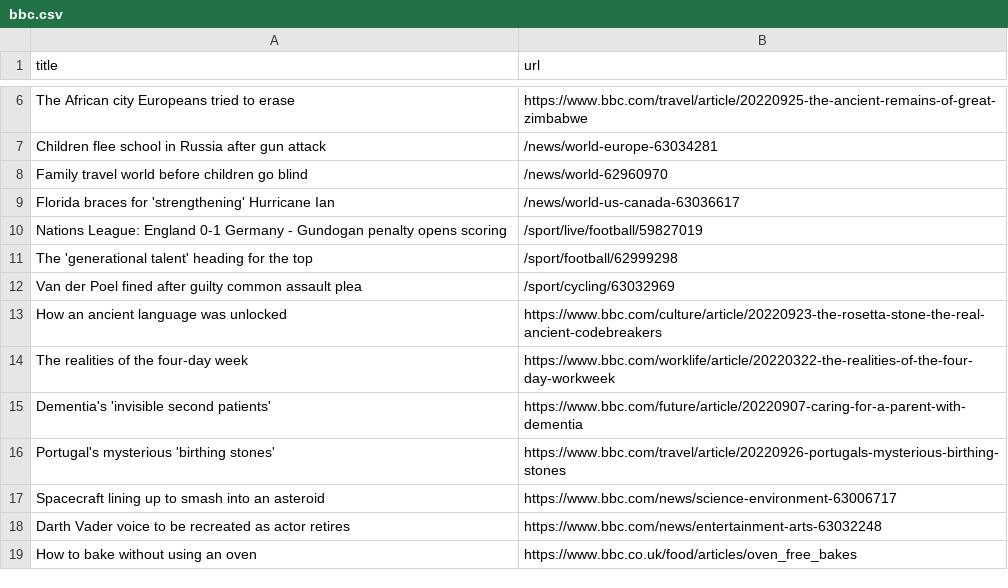
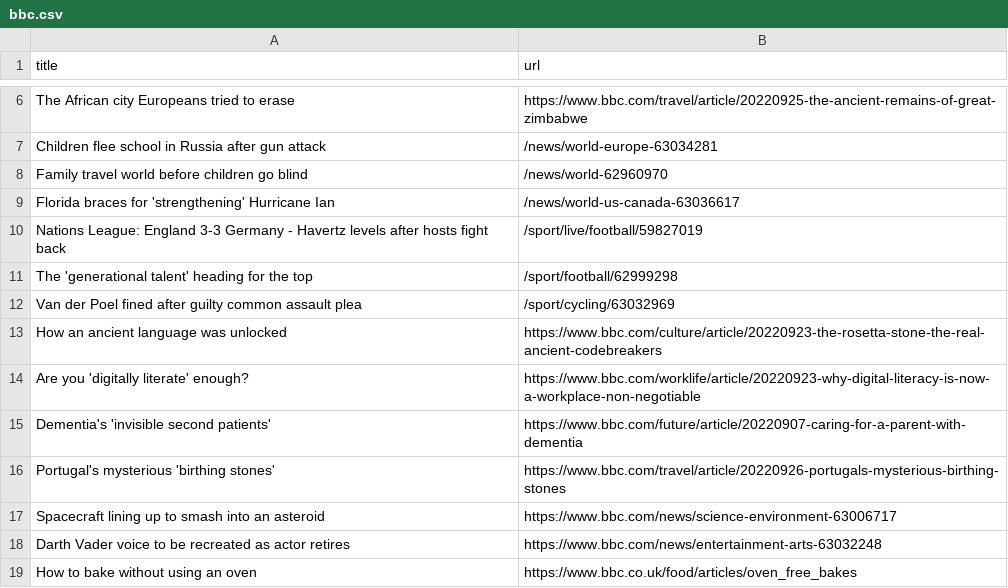
Before and after one commit to vlsachdev/automatic-scraper-bbc, a CSV file: bbc.csv, drawn as a sheet; only a part is shown, gaps mark what is left out.

```diff
--- a/bbc.csv
+++ b/bbc.csv
@@ -9,3 +9,3 @@ Family travel world before children go blind,/news/world-62960970
 Florida braces for 'strengthening' Hurricane Ian,/news/world-us-canada-63036617
-Nations League: England 0-1 Germany - Gundogan penalty opens scoring,/sport/live/football/59827019
+Nations League: England 3-3 Germany - Havertz levels after hosts fight back,/sport/live/football/59827019
 The 'generational talent' heading for the top,/sport/football/62999298
@@ -13,3 +13,3 @@ Van der Poel fined after guilty common assault plea,/sport/cycling/63032969
 How an ancient language was unlocked,https://www.bbc.com/culture/article/20220923-the-rosetta-stone-the-real-ancient-codebreakers
-The realities of the four-day week,https://www.bbc.com/worklife/article/20220322-the-realities-of-the-four-day-workweek
+Are you 'digitally literate' enough?,https://www.bbc.com/worklife/article/20220923-why-digital-literacy-is-now-a-workplace-non-negotiable
 Dementia's 'invisible second patients',https://www.bbc.com/future/article/20220907-caring-for-a-parent-with-dementia
```
